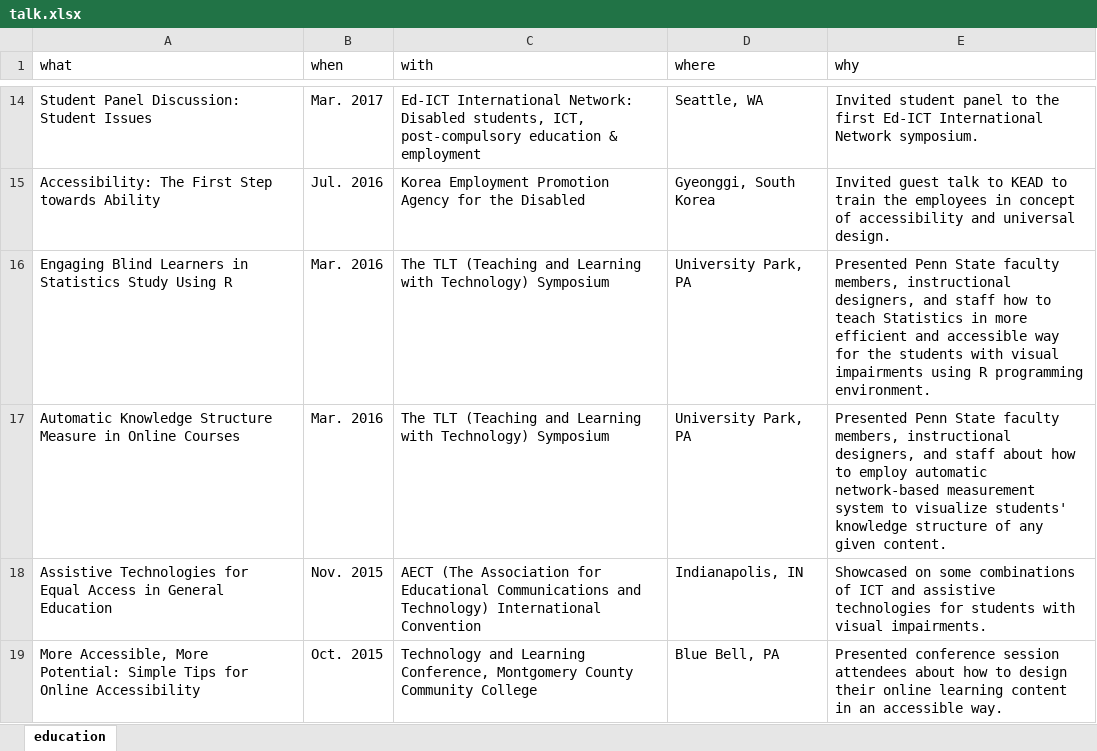
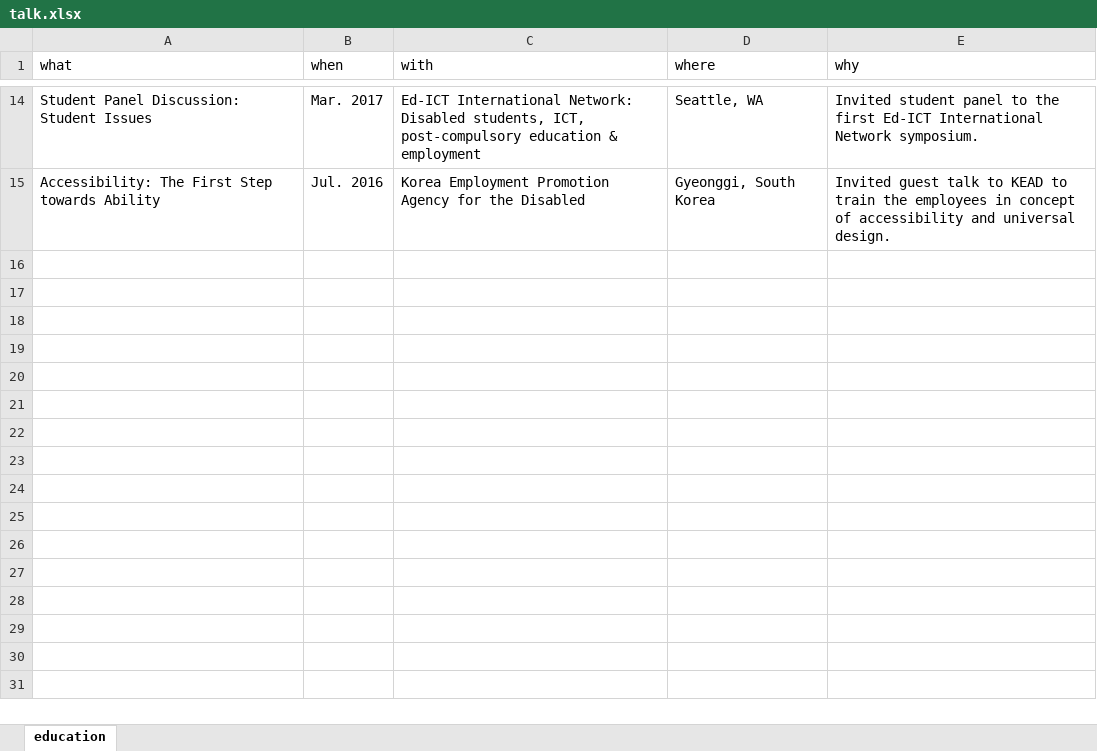
Before and after one commit to jooyoungseo/jy_CV, an Excel workbook: data/talk.xlsx, sheet education, drawn as a sheet; only a part is shown, gaps mark what is left out; values as stored, in another font and other column widths than the file's, no borders; the diff names each change by its address in the sheet, - before the commit and + after, or states it on an @@ line.

```diff
--- a/data/talk.xlsx (sheet education)
+++ b/data/talk.xlsx (sheet education)
-row 16: Engaging Blind Learners in Statistics Study Using R | Mar. 2016 | The TLT (Teaching and Learning with Technology) Symposium | University Park, PA | Presented Penn State faculty members, instructional designers, and staff how to teach Statistics in more efficient and accessible way for the students with visual impairments using R programming environment.
-row 17: Automatic Knowledge Structure Measure in Online Courses | Mar. 2016 | The TLT (Teaching and Learning with Technology) Symposium | University Park, PA | Presented Penn State faculty members, instructional designers, and staff about how to employ automatic network-based measurement system to visualize students' knowledge structure of any given content.
-row 18: Assistive Technologies for Equal Access in General Education | Nov. 2015 | AECT (The Association for Educational Communications and Technology) International Convention | Indianapolis, IN | Showcased on some combinations of ICT and assistive technologies for students with visual impairments.
-row 19: More Accessible, More Potential: Simple Tips for Online Accessibility | Oct. 2015 | Technology and Learning Conference, Montgomery County Community College | Blue Bell, PA | Presented conference session attendees about how to design their online learning content in an accessible way.
```
Also changed, not shown: 3 other files.
